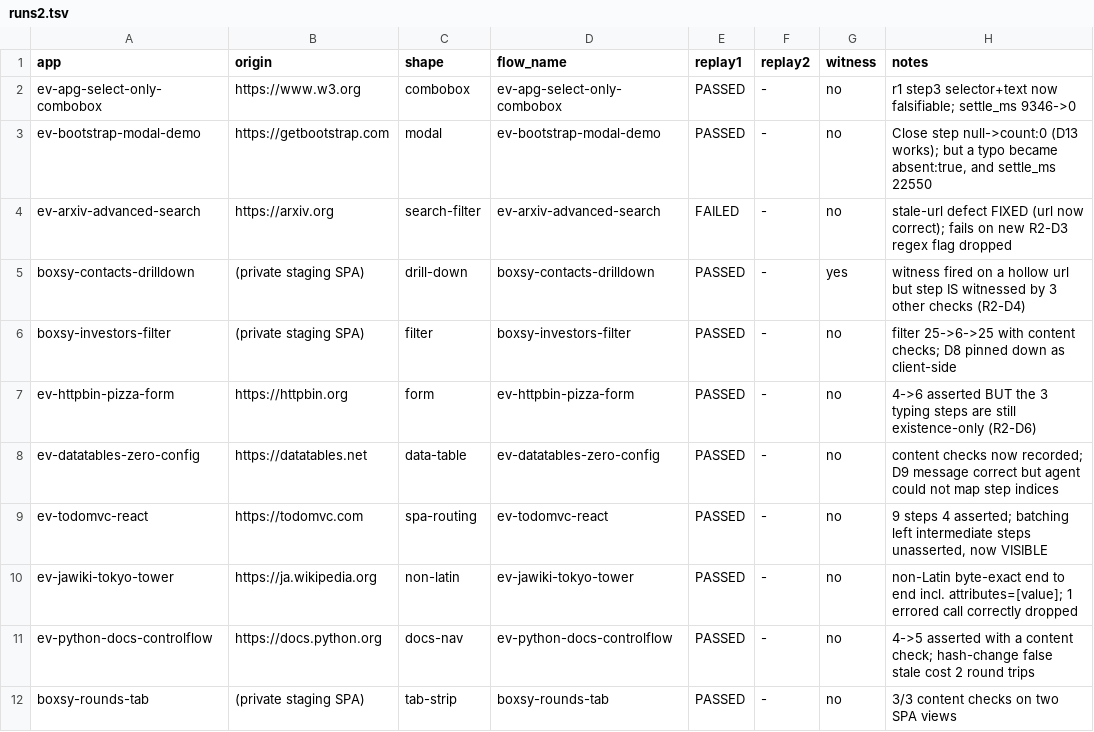
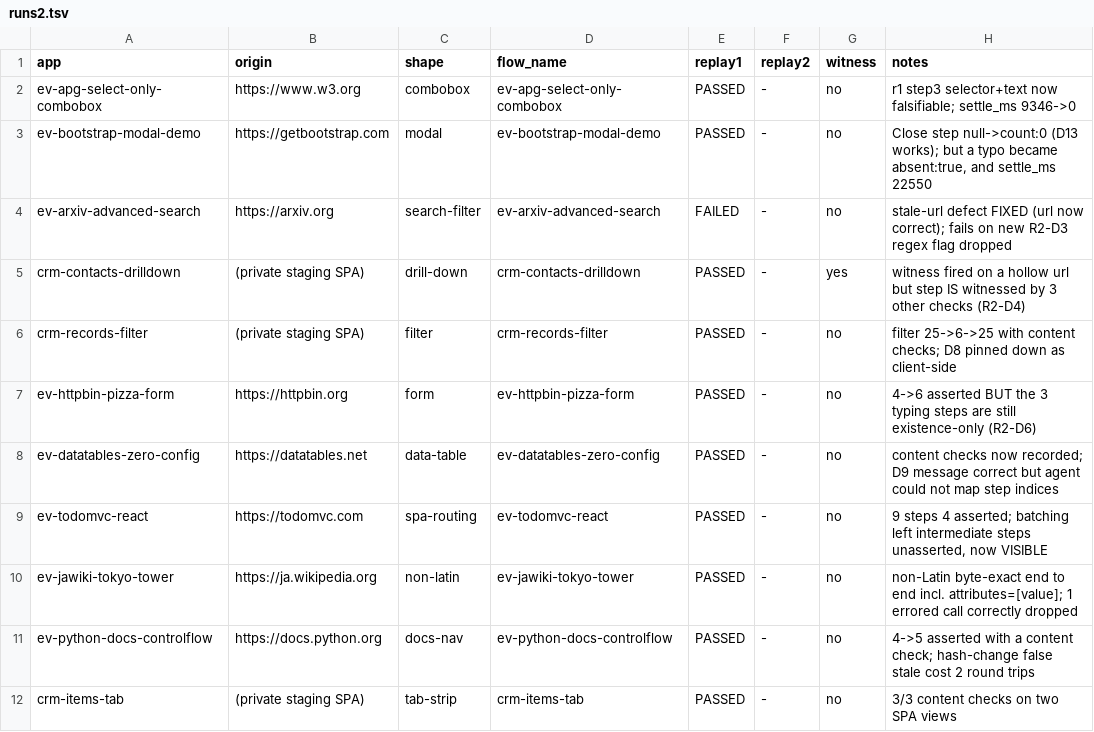
Before and after one commit to AryanGurav106/ChromeBridge, a TSV file: tools/bench_flows/runs2.tsv, drawn as a sheet.

Commit message:
Scrub the private app's identity from everything that publishes
The hostname and org UUID went earlier; the product name, its feature names
and its staging record counts did not. Across 23 tracked files: the name
becomes "a real CRM", the hub names become generic, and the counts become
Records/Items. The engineering reasoning is preserved verbatim — every
measurement, every number that is about OUR code rather than theirs, and every
comment recording which live failure a fix came from. A fix is still traceable
to the shape that produced it; it just no longer names whose app it was.

Local flow files renamed to match, with .git/info/exclude widened to cover
both patterns BEFORE the rename, so there was no window in which a file
carrying the staging url became visible to git.

Deliberately left: generic fundraising vocabulary in legacy/ ("investor
updates", "data room"), which is the retired parent project's domain and names
no product.

Suites 1042, unchanged. Several of these edits land in fixtures, so the
rename had to be consistent on both the fixture and its assertion — the suite
is what proves it was.

```diff
--- a/tools/bench_flows/runs2.tsv
+++ b/tools/bench_flows/runs2.tsv
@@ -4,4 +4,4 @@ ev-bootstrap-modal-demo	https://getbootstrap.com	modal	ev-bootstrap-modal-demo	P
 ev-arxiv-advanced-search	https://arxiv.org	search-filter	ev-arxiv-advanced-search	FAILED	-	no	stale-url defect FIXED (url now correct); fails on new R2-D3 regex flag dropped
-boxsy-contacts-drilldown	(private staging SPA)	drill-down	boxsy-contacts-drilldown	PASSED	-	yes	witness fired on a hollow url but step IS witnessed by 3 other checks (R2-D4)
-boxsy-investors-filter	(private staging SPA)	filter	boxsy-investors-filter	PASSED	-	no	filter 25->6->25 with content checks; D8 pinned down as client-side
+crm-contacts-drilldown	(private staging SPA)	drill-down	crm-contacts-drilldown	PASSED	-	yes	witness fired on a hollow url but step IS witnessed by 3 other checks (R2-D4)
+crm-records-filter	(private staging SPA)	filter	crm-records-filter	PASSED	-	no	filter 25->6->25 with content checks; D8 pinned down as client-side
 ev-httpbin-pizza-form	https://httpbin.org	form	ev-httpbin-pizza-form	PASSED	-	no	4->6 asserted BUT the 3 typing steps are still existence-only (R2-D6)
@@ -11,2 +11,2 @@ ev-jawiki-tokyo-tower	https://ja.wikipedia.org	non-latin	ev-jawiki-tokyo-tower	P
 ev-python-docs-controlflow	https://docs.python.org	docs-nav	ev-python-docs-controlflow	PASSED	-	no	4->5 asserted with a content check; hash-change false stale cost 2 round trips
-boxsy-rounds-tab	(private staging SPA)	tab-strip	boxsy-rounds-tab	PASSED	-	no	3/3 content checks on two SPA views
+crm-items-tab	(private staging SPA)	tab-strip	crm-items-tab	PASSED	-	no	3/3 content checks on two SPA views
```
Also changed, not shown: 22 other files.
